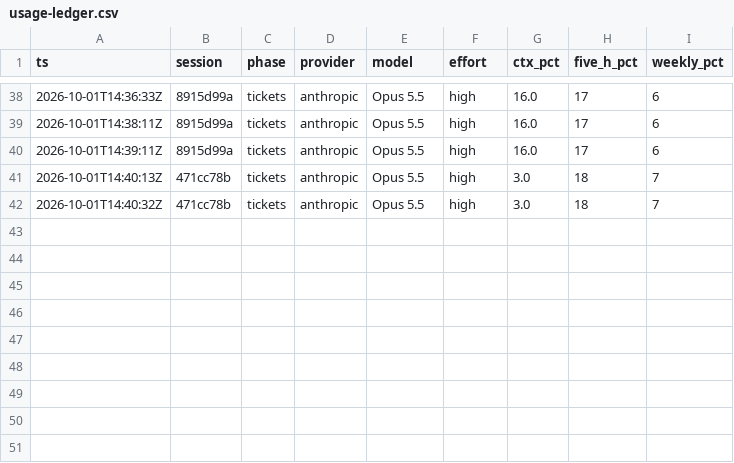
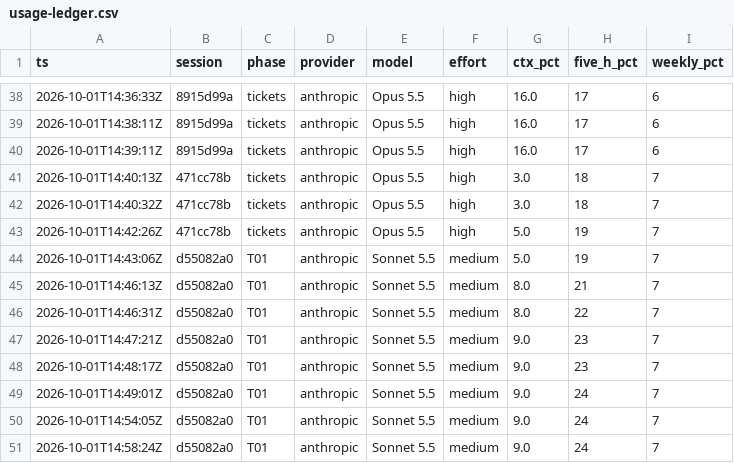
Before and after one commit to msgrespin/iphs400-mp2-cms, a CSV file: notes/usage-ledger.csv, drawn as a sheet; only a part is shown, gaps mark what is left out; the diff names each change by its address in the sheet, - before the commit and + after, or states it on an @@ line.

```diff
--- a/notes/usage-ledger.csv
+++ b/notes/usage-ledger.csv
+row 43: 2026-10-01T14:42:26Z | 471cc78b | tickets | anthropic | Opus 5.5 | high | 5.0 | 19 | 7
+row 44: 2026-10-01T14:43:06Z | d55082a0 | T01 | anthropic | Sonnet 5.5 | medium | 5.0 | 19 | 7
+row 45: 2026-10-01T14:46:13Z | d55082a0 | T01 | anthropic | Sonnet 5.5 | medium | 8.0 | 21 | 7
+row 46: 2026-10-01T14:46:31Z | d55082a0 | T01 | anthropic | Sonnet 5.5 | medium | 8.0 | 22 | 7
+row 47: 2026-10-01T14:47:21Z | d55082a0 | T01 | anthropic | Sonnet 5.5 | medium | 9.0 | 23 | 7
+row 48: 2026-10-01T14:48:17Z | d55082a0 | T01 | anthropic | Sonnet 5.5 | medium | 9.0 | 23 | 7
+row 49: 2026-10-01T14:49:01Z | d55082a0 | T01 | anthropic | Sonnet 5.5 | medium | 9.0 | 24 | 7
+row 50: 2026-10-01T14:54:05Z | d55082a0 | T01 | anthropic | Sonnet 5.5 | medium | 9.0 | 24 | 7
+row 51: 2026-10-01T14:58:24Z | d55082a0 | T01 | anthropic | Sonnet 5.5 | medium | 9.0 | 24 | 7
```
Also changed, not shown: 1 other file.
